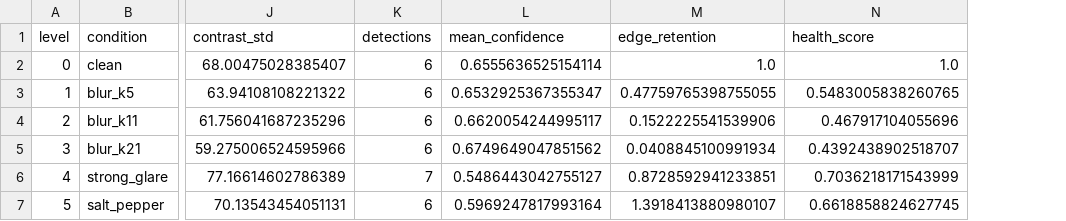
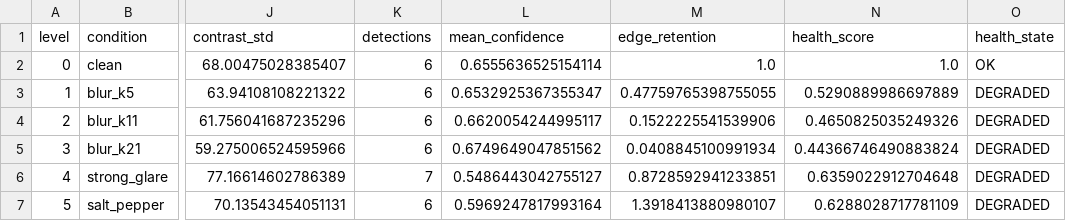
Before and after one commit to tom-e666/K4-Track4-Day04-Nho1Nguoi-Sensor-Reality-Sprint, a CSV file: results/metrics.csv, drawn as a sheet; only a part is shown, gaps mark what is left out; the diff names each change by its address in the sheet, - before the commit and + after, or states it on an @@ line.

```diff
--- a/results/metrics.csv
+++ b/results/metrics.csv
+column O (health_state), rows 2-7: OK | DEGRADED | DEGRADED | DEGRADED | DEGRADED | DEGRADED
-N3 (health_score): 0.5483005838260765
+N3 (health_score): 0.5290889986697889
-N4 (health_score): 0.467917104055696
+N4 (health_score): 0.4650825035249326
-N5 (health_score): 0.4392438902518707
+N5 (health_score): 0.44366746490883824
-N6 (health_score): 0.7036218171543999
+N6 (health_score): 0.6359022912704648
-N7 (health_score): 0.6618858824627745
+N7 (health_score): 0.6288028717781109
```
Also changed, not shown: 2 other files.
